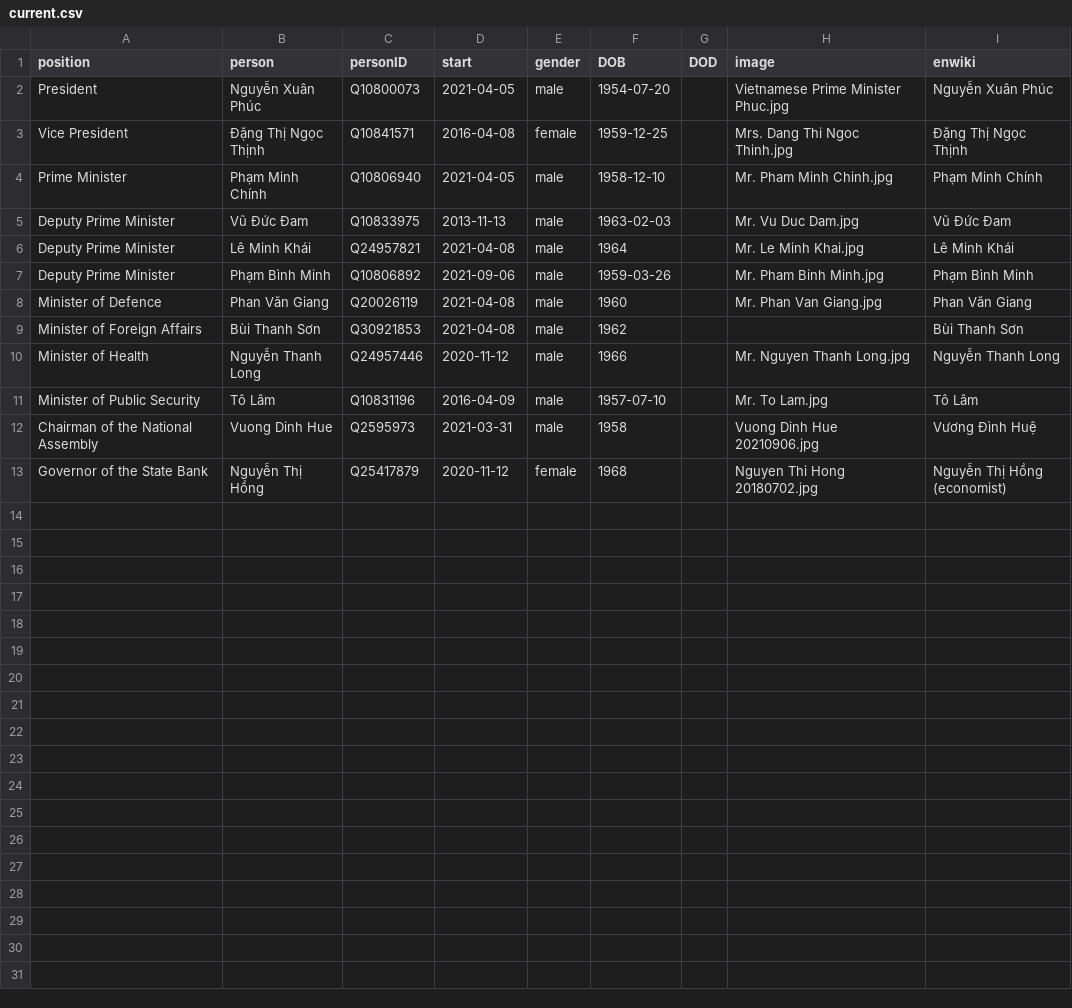
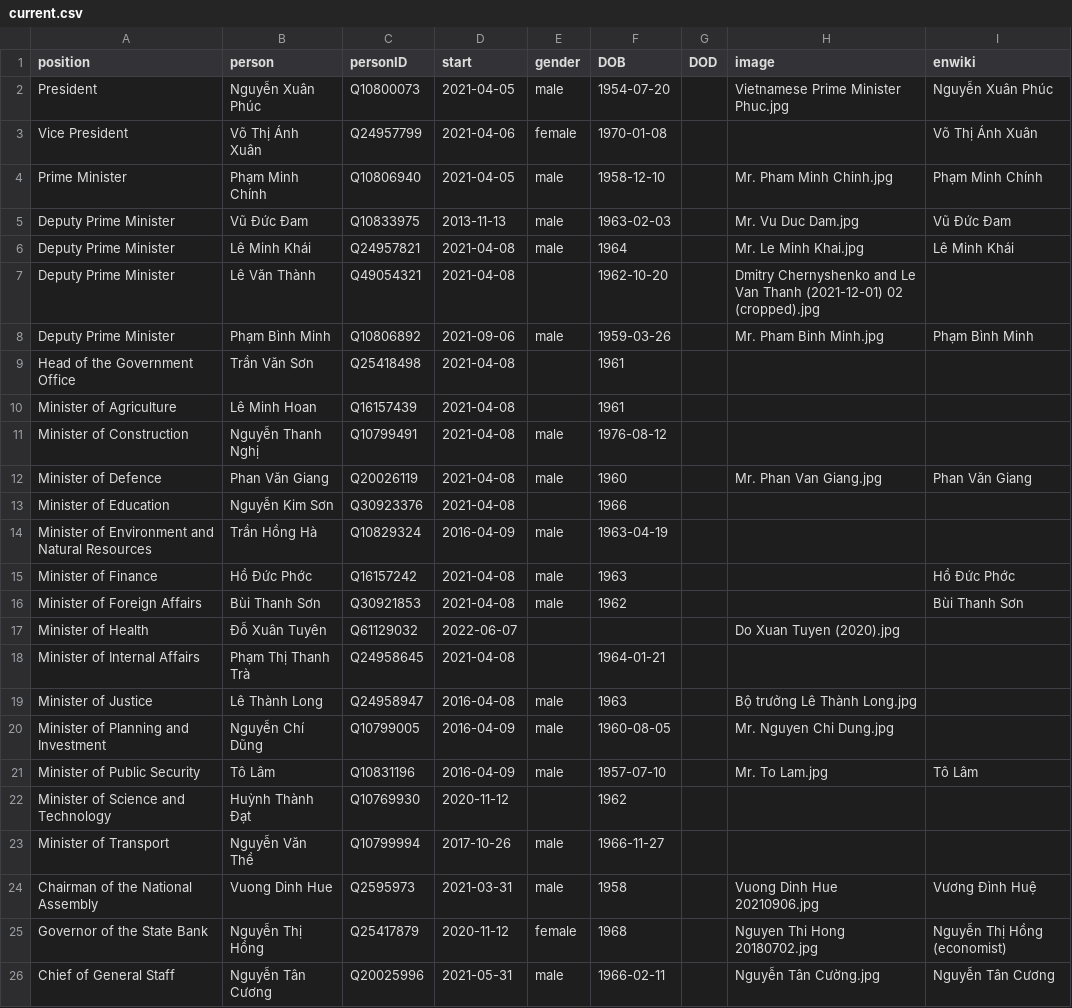
Before and after one commit to every-politician-scrapers/vietnam, a CSV file: html/current.csv, drawn as a sheet.

```diff
--- a/html/current.csv
+++ b/html/current.csv
@@ -2,3 +2,3 @@ position,person,personID,start,gender,DOB,DOD,image,enwiki
 President,Nguyễn Xuân Phúc,Q10800073,2021-04-05,male,1954-07-20,,Vietnamese Prime Minister Phuc.jpg,Nguyễn Xuân Phúc
-Vice President,Đặng Thị Ngọc Thịnh,Q10841571,2016-04-08,female,1959-12-25,,Mrs. Dang Thi Ngoc Thinh.jpg,Đặng Thị Ngọc Thịnh
+Vice President,Võ Thị Ánh Xuân,Q24957799,2021-04-06,female,1970-01-08,,,Võ Thị Ánh Xuân
 Prime Minister,Phạm Minh Chính,Q10806940,2021-04-05,male,1958-12-10,,Mr. Pham Minh Chinh.jpg,Phạm Minh Chính
@@ -6,8 +6,21 @@ Deputy Prime Minister,Vũ Đức Đam,Q10833975,2013-11-13,male,1963-02-03,,Mr.
 Deputy Prime Minister,Lê Minh Khái,Q24957821,2021-04-08,male,1964,,Mr. Le Minh Khai.jpg,Lê Minh Khái
+Deputy Prime Minister,Lê Văn Thành,Q49054321,2021-04-08,,1962-10-20,,Dmitry Chernyshenko and Le Van Thanh (2021-12-01) 02 (cropped).jpg,
 Deputy Prime Minister,Phạm Bình Minh,Q10806892,2021-09-06,male,1959-03-26,,Mr. Pham Binh Minh.jpg,Phạm Bình Minh
+Head of the Government Office,Trần Văn Sơn,Q25418498,2021-04-08,,1961,,,
+Minister of Agriculture,Lê Minh Hoan,Q16157439,2021-04-08,,1961,,,
+Minister of Construction,Nguyễn Thanh Nghị,Q10799491,2021-04-08,male,1976-08-12,,,
 Minister of Defence,Phan Văn Giang,Q20026119,2021-04-08,male,1960,,Mr. Phan Van Giang.jpg,Phan Văn Giang
+Minister of Education,Nguyễn Kim Sơn,Q30923376,2021-04-08,,1966,,,
+Minister of Environment and Natural Resources,Trần Hồng Hà,Q10829324,2016-04-09,male,1963-04-19,,,
+Minister of Finance,Hồ Đức Phớc,Q16157242,2021-04-08,male,1963,,,Hồ Đức Phớc
 Minister of Foreign Affairs,Bùi Thanh Sơn,Q30921853,2021-04-08,male,1962,,,Bùi Thanh Sơn
-Minister of Health,Nguyễn Thanh Long,Q24957446,2020-11-12,male,1966,,Mr. Nguyen Thanh Long.jpg,Nguyễn Thanh Long
+Minister of Health,Đỗ Xuân Tuyên,Q61129032,2022-06-07,,,,Do Xuan Tuyen (2020).jpg,
+Minister of Internal Affairs,Phạm Thị Thanh Trà,Q24958645,2021-04-08,,1964-01-21,,,
+Minister of Justice,Lê Thành Long,Q24958947,2016-04-08,male,1963,,Bộ trưởng Lê Thành Long.jpg,
+Minister of Planning and Investment,Nguyễn Chí Dũng,Q10799005,2016-04-09,male,1960-08-05,,Mr. Nguyen Chi Dung.jpg,
 Minister of Public Security,Tô Lâm,Q10831196,2016-04-09,male,1957-07-10,,Mr. To Lam.jpg,Tô Lâm
+Minister of Science and Technology,Huỳnh Thành Đạt,Q10769930,2020-11-12,,1962,,,
+Minister of Transport,Nguyễn Văn Thể,Q10799994,2017-10-26,male,1966-11-27,,,
 Chairman of the National Assembly,Vuong Dinh Hue,Q2595973,2021-03-31,male,1958,,Vuong Dinh Hue 20210906.jpg,Vương Đình Huệ
 Governor of the State Bank,Nguyễn Thị Hồng,Q25417879,2020-11-12,female,1968,,Nguyen Thi Hong 20180702.jpg,Nguyễn Thị Hồng (economist)
+Chief of General Staff,Nguyễn Tân Cương,Q20025996,2021-05-31,male,1966-02-11,,Nguyễn Tân Cường.jpg,Nguyễn Tân Cương
```
Also changed, not shown: html/family.csv, html/legislators.csv, 4 other files.
